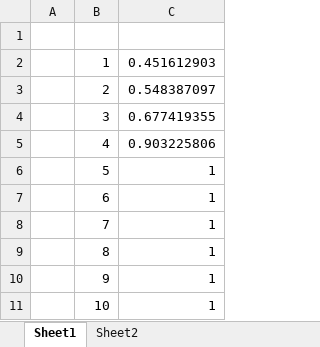
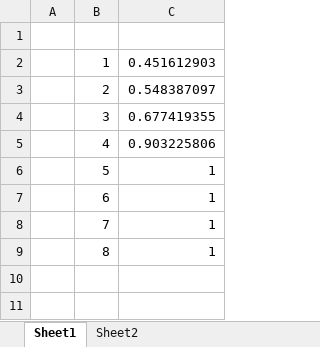
Before and after one commit to ymachidagit/data_science_kiso, an Excel workbook: kadai10_table_rev.xlsx, sheet Sheet1, drawn as a sheet; values as stored, in another font and other column widths than the file's, no borders; the diff names each change by its address in the sheet, - before the commit and + after, or states it on an @@ line.

```diff
--- a/kadai10_table_rev.xlsx (sheet Sheet1)
+++ b/kadai10_table_rev.xlsx (sheet Sheet1)
-row 10:  | 9 | 1
-row 11:  | 10 | 1
```
Also changed, not shown: sheet Sheet2, 2 other files.
